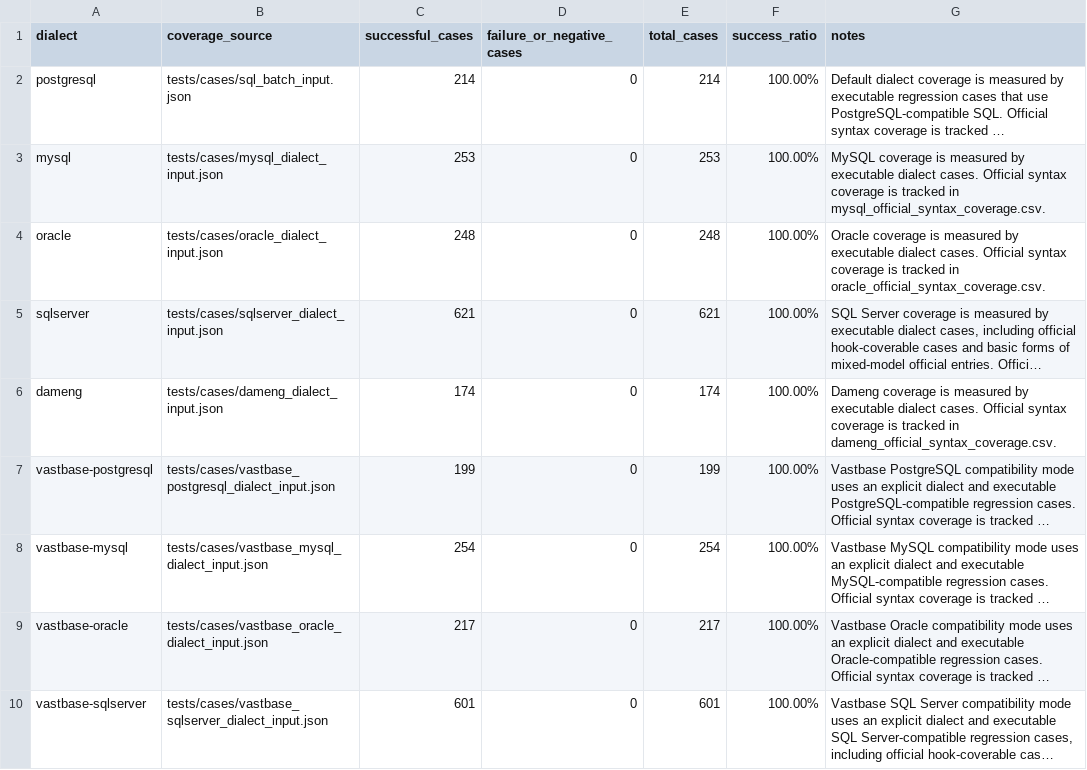
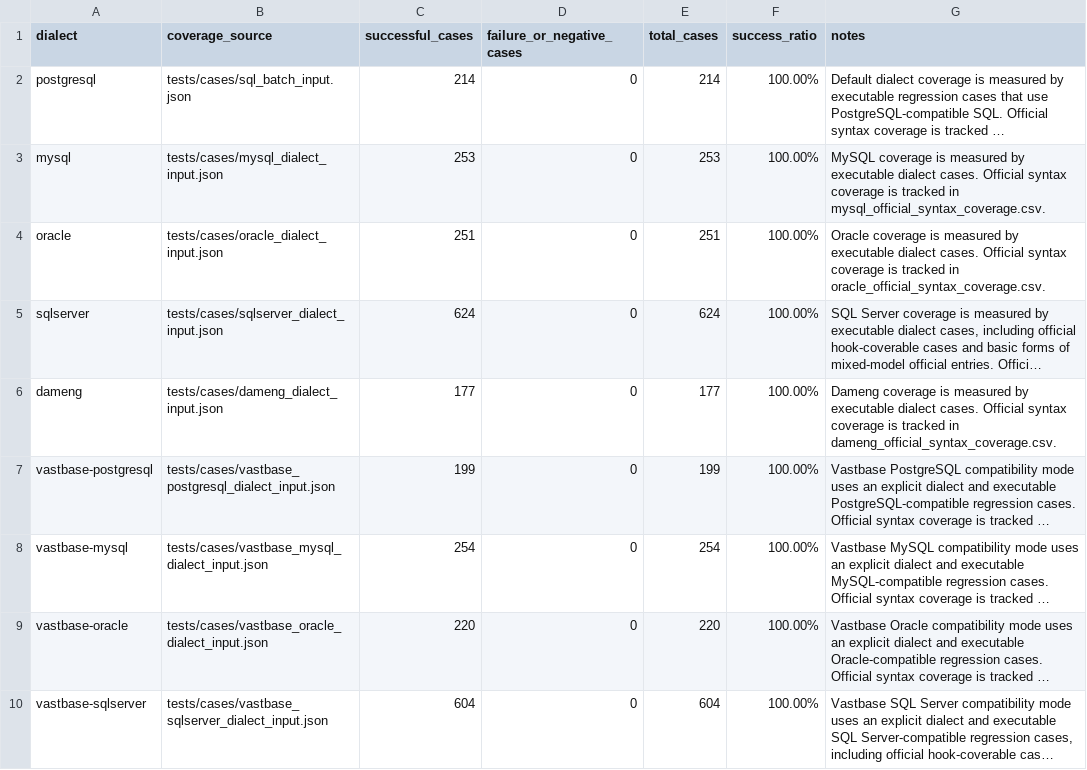
Before and after one commit to gnohub/sqlparser, a CSV file: doc/dialect_coverage.csv, drawn as a sheet; long unchanged cells end in …; the diff names each change by its address in the sheet, - before the commit and + after, or states it on an @@ line.

```diff
--- a/doc/dialect_coverage.csv
+++ b/doc/dialect_coverage.csv
-C4 (successful_cases): 248
+C4 (successful_cases): 251
-E4 (total_cases): 248
+E4 (total_cases): 251
-C5 (successful_cases): 621
+C5 (successful_cases): 624
-E5 (total_cases): 621
+E5 (total_cases): 624
-C6 (successful_cases): 174
+C6 (successful_cases): 177
-E6 (total_cases): 174
+E6 (total_cases): 177
-C9 (successful_cases): 217
+C9 (successful_cases): 220
-E9 (total_cases): 217
+E9 (total_cases): 220
-C10 (successful_cases): 601
+C10 (successful_cases): 604
-E10 (total_cases): 601
+E10 (total_cases): 604
```
Also changed, not shown: doc/dameng_official_syntax_coverage.csv, doc/oracle_official_syntax_coverage.csv, 57 other files.
